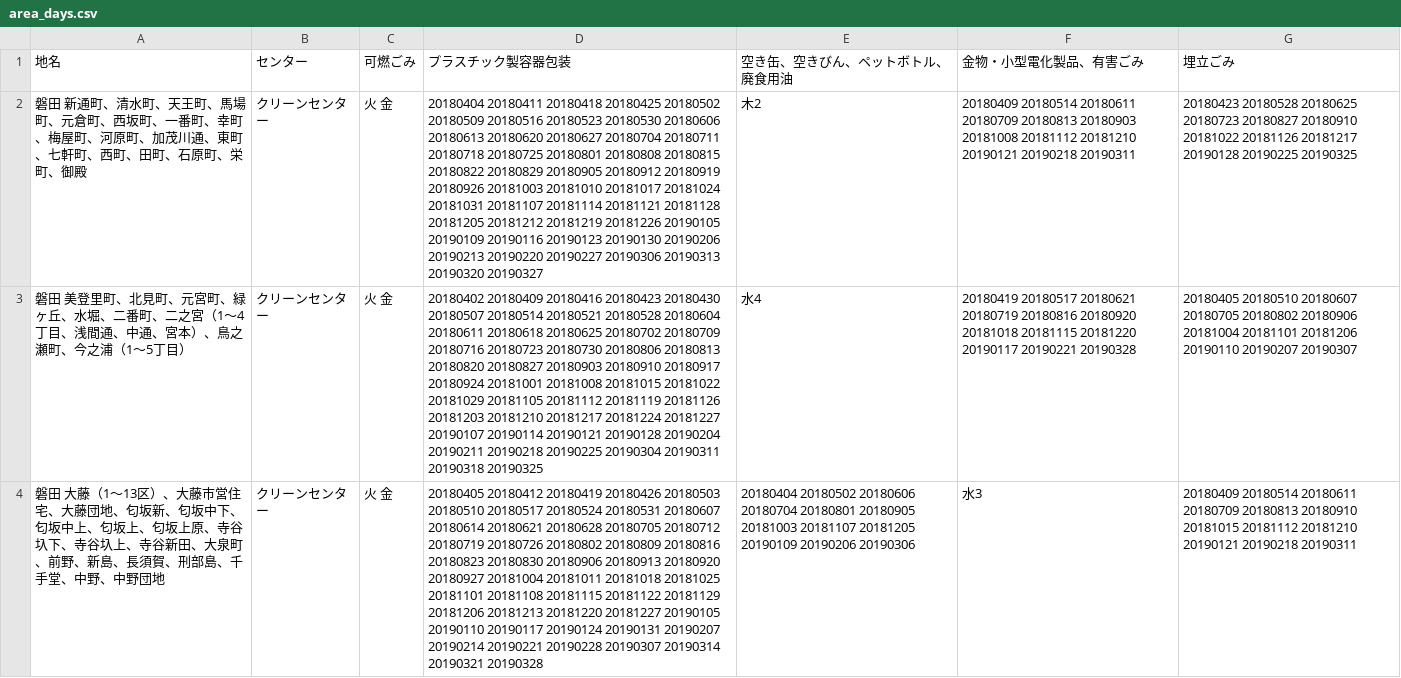
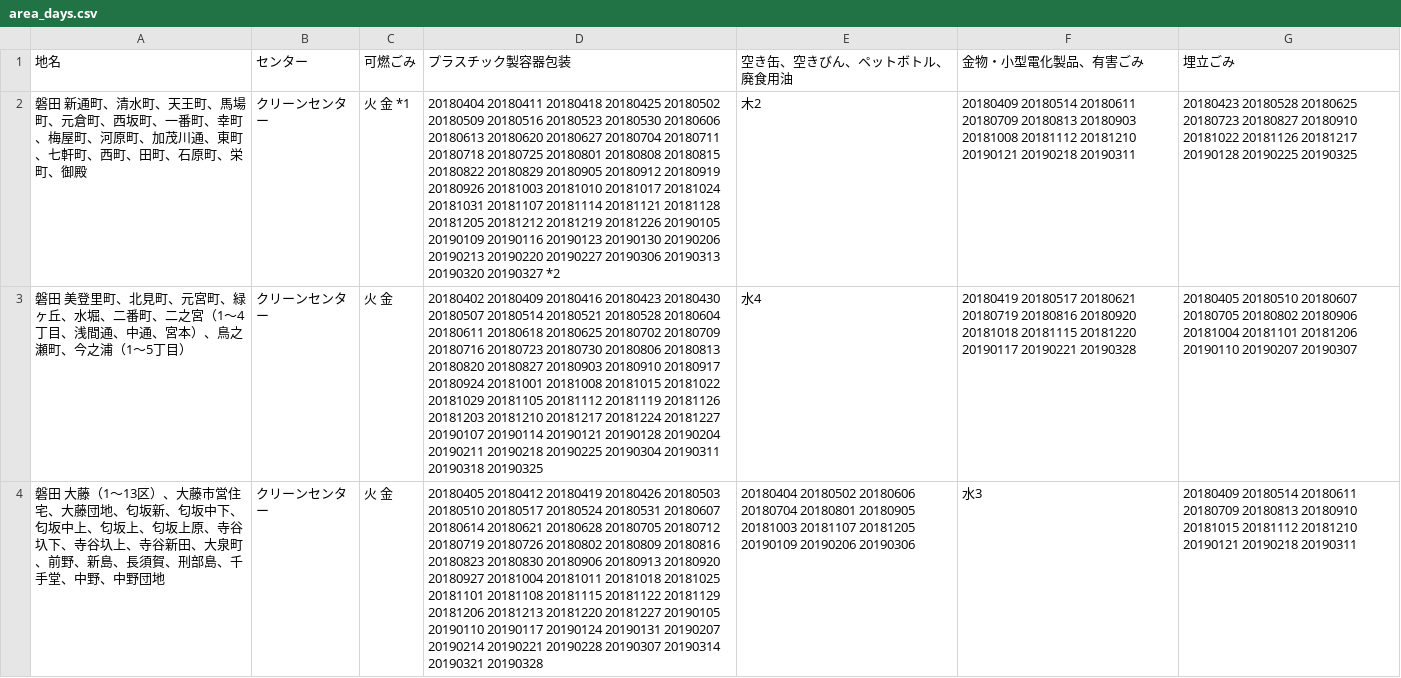
Before and after one commit to sipk/5374, a CSV file: data/area_days.csv, drawn as a sheet; only a part is shown; the diff names each change by its address in the sheet, - before the commit and + after, or states it on an @@ line.

```diff
--- a/data/area_days.csv
+++ b/data/area_days.csv
-C2 (可燃ごみ): 火 金
+C2 (可燃ごみ): 火 金 *1
-D2 (プラスチック製容器包装): …20190320 20190327
+D2 (プラスチック製容器包装): …20190320 20190327 *2
```
Also changed, not shown: 1 other file.
